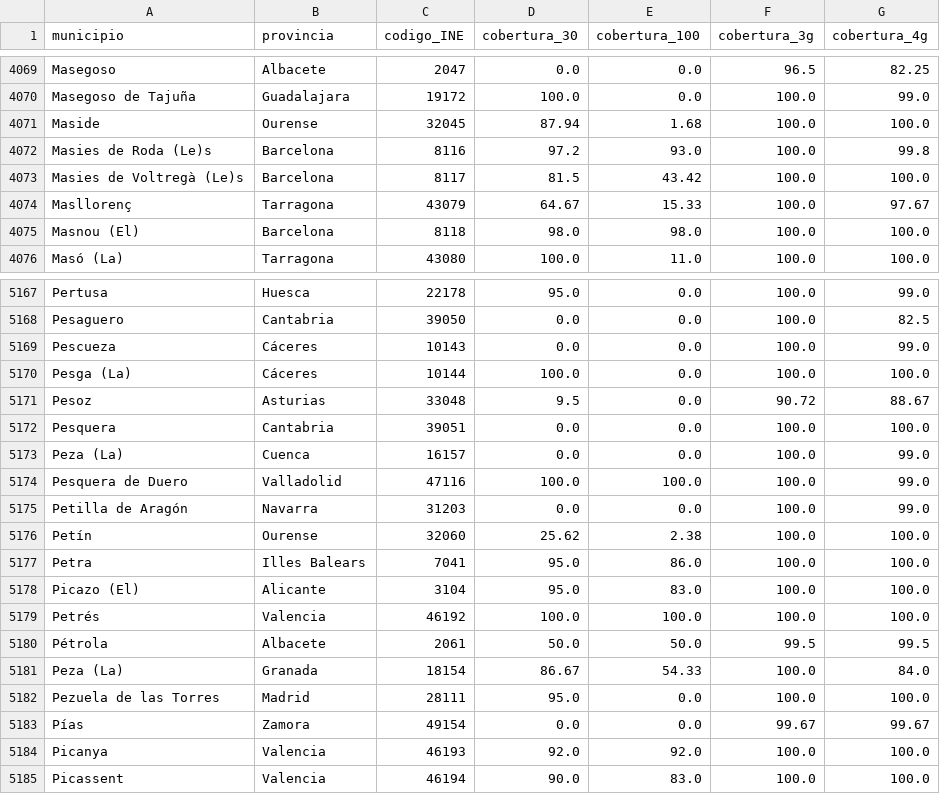
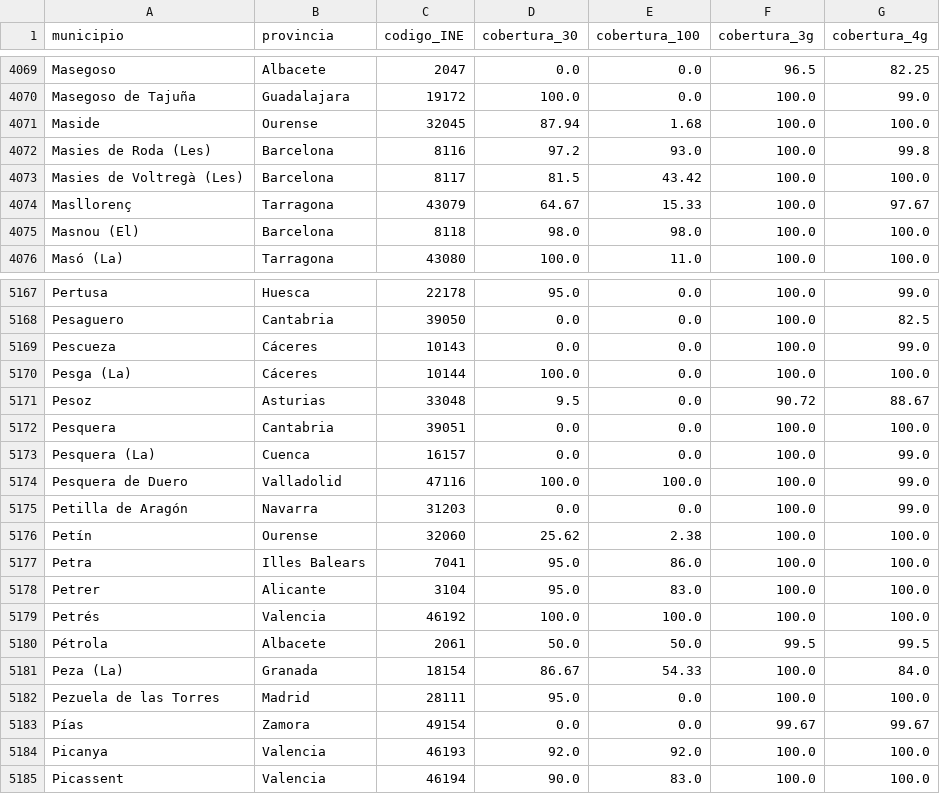
Before and after one commit to mvarona/TFM_MUINBDES, a CSV file: Data/provincias_municipios_connectivity.csv, drawn as a sheet; only a part is shown, gaps mark what is left out.

```diff
--- a/Data/provincias_municipios_connectivity.csv
+++ b/Data/provincias_municipios_connectivity.csv
@@ -4071,4 +4071,4 @@ Masegoso de Tajuña,Guadalajara,19172,100.0,0.0,100.0,99.0
 Maside,Ourense,32045,87.94,1.68,100.0,100.0
-Masies de Roda (Le)s,Barcelona,8116,97.2,93.0,100.0,99.8
-Masies de Voltregà (Le)s,Barcelona,8117,81.5,43.42,100.0,100.0
+Masies de Roda (Les),Barcelona,8116,97.2,93.0,100.0,99.8
+Masies de Voltregà (Les),Barcelona,8117,81.5,43.42,100.0,100.0
 Masllorenç,Tarragona,43079,64.67,15.33,100.0,97.67
@@ -5172,3 +5172,3 @@ Pesoz,Asturias,33048,9.5,0.0,90.72,88.67
 Pesquera,Cantabria,39051,0.0,0.0,100.0,100.0
-Peza (La),Cuenca,16157,0.0,0.0,100.0,99.0
+Pesquera (La),Cuenca,16157,0.0,0.0,100.0,99.0
 Pesquera de Duero,Valladolid,47116,100.0,100.0,100.0,99.0
@@ -5177,3 +5177,3 @@ Petín,Ourense,32060,25.62,2.38,100.0,100.0
 Petra,Illes Balears,7041,95.0,86.0,100.0,100.0
-Picazo (El),Alicante,3104,95.0,83.0,100.0,100.0
+Petrer,Alicante,3104,95.0,83.0,100.0,100.0
 Petrés,Valencia,46192,100.0,100.0,100.0,100.0
```
Also changed, not shown: Data/municipios_codigos_ine_province_lines.csv, Data/municipios_codigos_ine_regions.csv, 23 other files.
